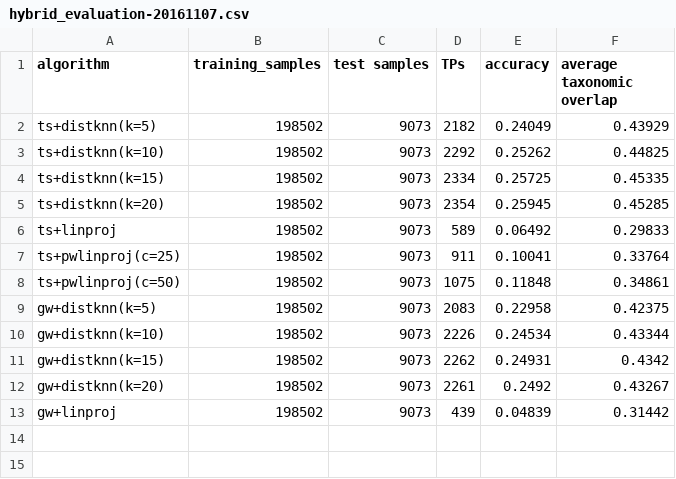
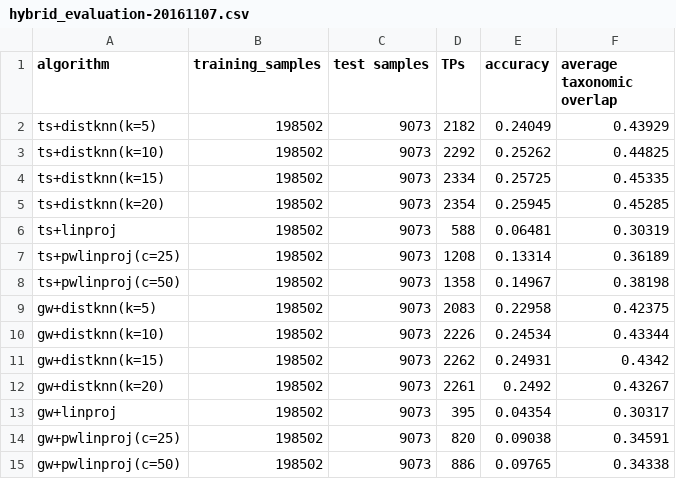
Before and after one commit to AlexBaier/bachelorthesis, a CSV file: evaluation/hybrid_evaluation-20161107.csv, drawn as a sheet.

Commit message:
Re-executed and evaluated algorithms.

```diff
--- a/evaluation/hybrid_evaluation-20161107.csv
+++ b/evaluation/hybrid_evaluation-20161107.csv
@@ -5,5 +5,5 @@ ts+distknn(k=15),198502,9073,2334,0.25725,0.45335
 ts+distknn(k=20),198502,9073,2354,0.25945,0.45285
-ts+linproj,198502,9073,589,0.06492,0.29833
-ts+pwlinproj(c=25),198502,9073,911,0.10041,0.33764
-ts+pwlinproj(c=50),198502,9073,1075,0.11848,0.34861
+ts+linproj,198502,9073,588,0.06481,0.30319
+ts+pwlinproj(c=25),198502,9073,1208,0.13314,0.36189
+ts+pwlinproj(c=50),198502,9073,1358,0.14967,0.38198
 gw+distknn(k=5),198502,9073,2083,0.22958,0.42375
@@ -12,2 +12,4 @@ gw+distknn(k=15),198502,9073,2262,0.24931,0.4342
 gw+distknn(k=20),198502,9073,2261,0.2492,0.43267
-gw+linproj,198502,9073,439,0.04839,0.31442
+gw+linproj,198502,9073,395,0.04354,0.30317
+gw+pwlinproj(c=25),198502,9073,820,0.09038,0.34591
+gw+pwlinproj(c=50),198502,9073,886,0.09765,0.34338
```
Also changed, not shown: 13 other files.
